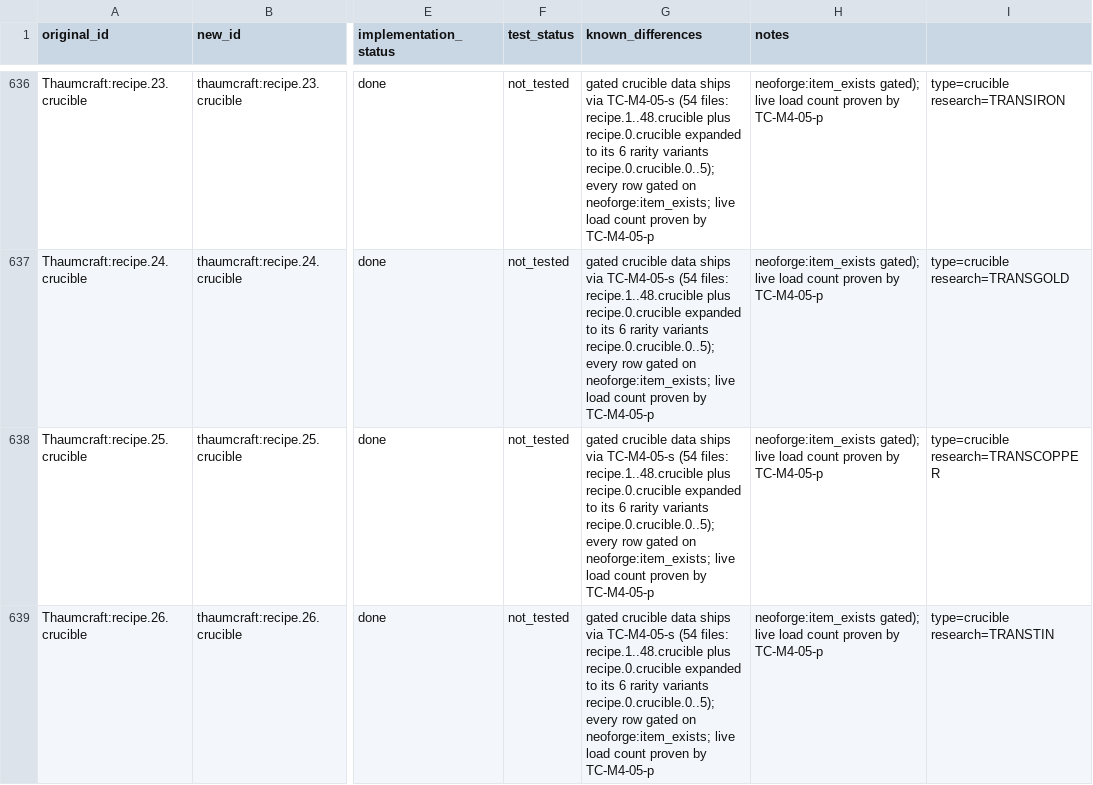
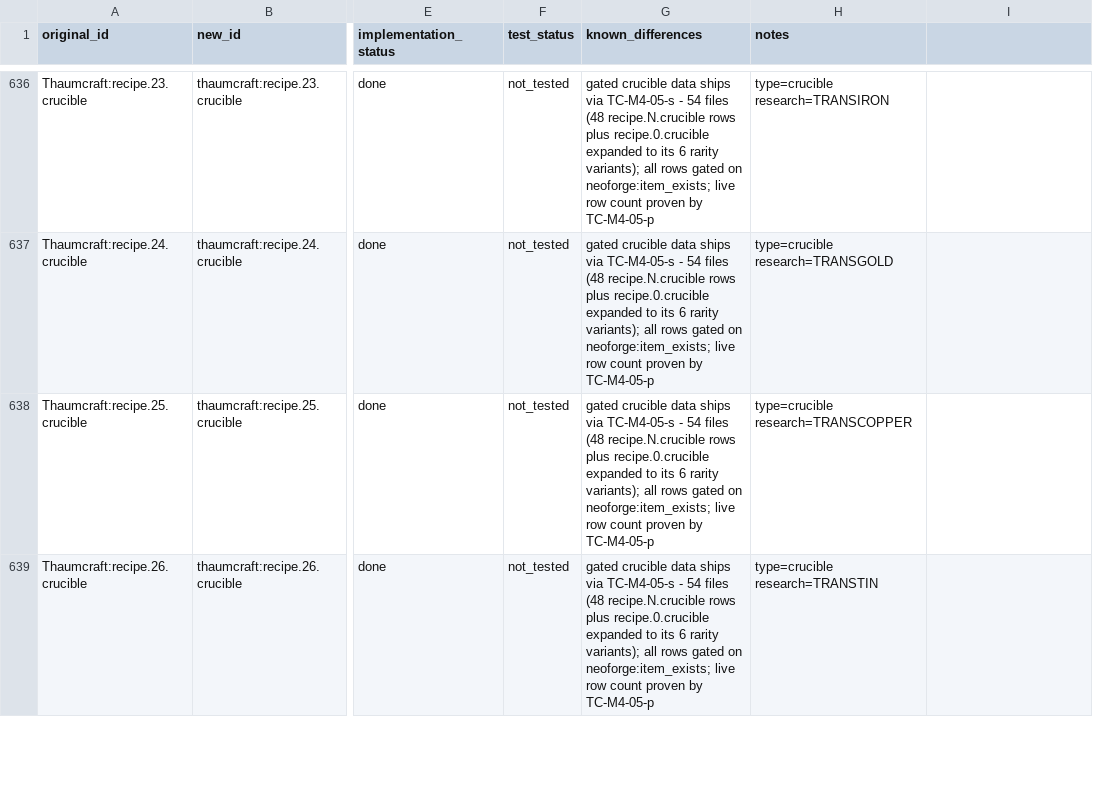
Before and after one commit to JonnyUtah12/thaumcraft-classic-modern, a CSV file: docs/content-mapping.csv, drawn as a sheet; only a part is shown, gaps mark what is left out; the diff covers the shown part only; the diff names each change by its address in the sheet, - before the commit and + after, or states it on an @@ line.

Commit message:
fix(docs): content-mapping crucible row flips must stay at 8 fields
The TC-M4-05-s docs flip wrote the note into docs/content-mapping.csv in a way
that left an extra unquoted field on rows whose display column contains quoted
commas (e.g. "ItemShard, 1, 6"), so ContentMappingCsv.read threw
`java.io.IOException: expected 8 fields, got 9` and 7 contract/unit tests
failed in CI (run 40710524894: build, game-test-no-curios, runServer).

Rebuilt the flips from the base file with a quote-aware splitter: 1 tile row +
49 crucible recipe rows -> done/not_tested, comma-free notes, every row exactly
8 fields, CRLF count unchanged at 1006, diff limited to those 50 rows.

Local: ./gradlew test = 324 tests / 0 failures / 1 skipped.

```diff
--- a/docs/content-mapping.csv
+++ b/docs/content-mapping.csv
-G636:G639 (known_differences): …via TC-M4-05-s (54 files: recipe.1..48.crucible plus recipe.0.crucible expanded to its 6 rarity variants recipe.0.crucible.0..5); every row gated on neoforge:item_exists; live load count proven…
+G636:G639 (known_differences): …via TC-M4-05-s - 54 files (48 recipe.N.crucible rows plus recipe.0.crucible expanded to its 6 rarity variants); all rows gated on neoforge:item_exists; live row count proven…
-H636 (notes): neoforge:item_exists gated); live load count proven by TC-M4-05-p
+H636 (notes): type=crucible research=TRANSIRON
-I636: type=crucible research=TRANSIRON
+I636: (empty)
-H637 (notes): neoforge:item_exists gated); live load count proven by TC-M4-05-p
+H637 (notes): type=crucible research=TRANSGOLD
-I637: type=crucible research=TRANSGOLD
+I637: (empty)
-H638 (notes): neoforge:item_exists gated); live load count proven by TC-M4-05-p
+H638 (notes): type=crucible research=TRANSCOPPER
-I638: type=crucible research=TRANSCOPPER
+I638: (empty)
-H639 (notes): neoforge:item_exists gated); live load count proven by TC-M4-05-p
+H639 (notes): type=crucible research=TRANSTIN
-I639: type=crucible research=TRANSTIN
+I639: (empty)
```
Also changed, not shown: 136 edited cells elsewhere in this file.
